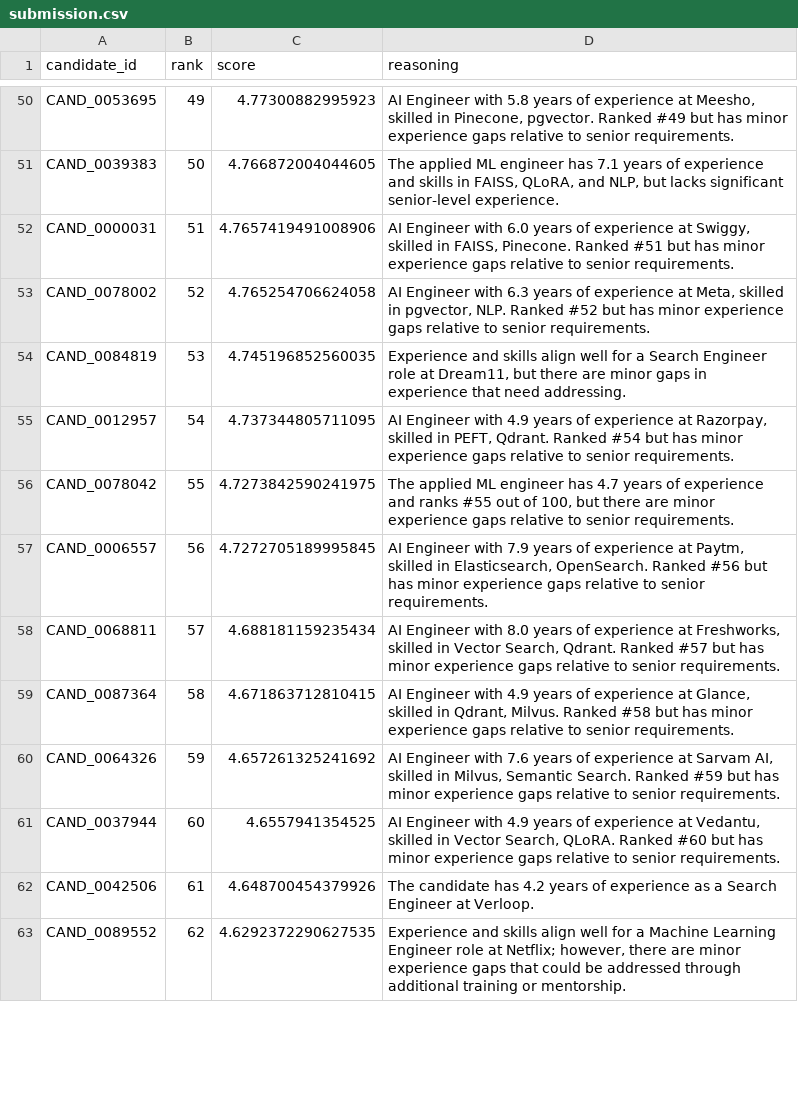
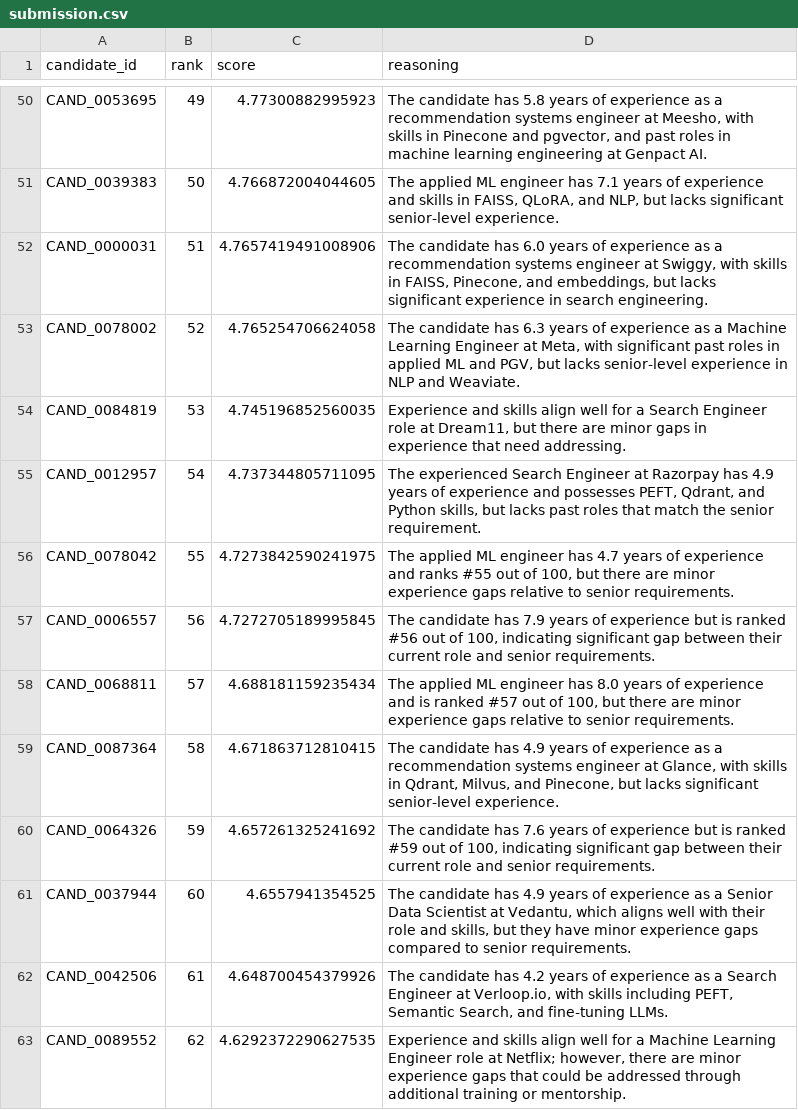
Before and after one commit to USER1043/talent-radar, a CSV file: submission.csv, drawn as a sheet; only a part is shown, gaps mark what is left out; the diff covers the shown part only; the diff names each change by its address in the sheet, - before the commit and + after, or states it on an @@ line.

Commit message:
Fix reasoning grounding check false-positives and replace fallback templates with a double-LLM setup

```diff
--- a/submission.csv
+++ b/submission.csv
-D50 (reasoning): AI Engineer with 5.8 years of experience at Meesho, skilled in Pinecone, pgvector. Ranked #49 but has minor experience gaps relative to senior requirements.
+D50 (reasoning): The candidate has 5.8 years of experience as a recommendation systems engineer at Meesho, with skills in Pinecone and pgvector, and past roles in machine learning engineering at Genpact AI.
-D52 (reasoning): AI Engineer with 6.0 years of experience at Swiggy, skilled in FAISS, Pinecone. Ranked #51 but has minor experience gaps relative to senior requirements.
+D52 (reasoning): The candidate has 6.0 years of experience as a recommendation systems engineer at Swiggy, with skills in FAISS, Pinecone, and embeddings, but lacks significant experience in search engineering.
-D53 (reasoning): AI Engineer with 6.3 years of experience at Meta, skilled in pgvector, NLP. Ranked #52 but has minor experience gaps relative to senior requirements.
+D53 (reasoning): The candidate has 6.3 years of experience as a Machine Learning Engineer at Meta, with significant past roles in applied ML and PGV, but lacks senior-level experience in NLP and Weaviate.
-D55 (reasoning): AI Engineer with 4.9 years of experience at Razorpay, skilled in PEFT, Qdrant. Ranked #54 but has minor experience gaps relative to senior requirements.
+D55 (reasoning): The experienced Search Engineer at Razorpay has 4.9 years of experience and possesses PEFT, Qdrant, and Python skills, but lacks past roles that match the senior requirement.
-D57 (reasoning): AI Engineer with 7.9 years of experience at Paytm, skilled in Elasticsearch, OpenSearch. Ranked #56 but has minor experience gaps relative to senior requirements.
+D57 (reasoning): The candidate has 7.9 years of experience but is ranked #56 out of 100, indicating significant gap between their current role and senior requirements.
-D58 (reasoning): AI Engineer with 8.0 years of experience at Freshworks, skilled in Vector Search, Qdrant. Ranked #57 but has minor experience…
+D58 (reasoning): The applied ML engineer has 8.0 years of experience and is ranked #57 out of 100, but there are minor experience…
-D59 (reasoning): AI Engineer with 4.9 years of experience at Glance, skilled in Qdrant, Milvus. Ranked #58 but has minor experience gaps relative to senior requirements.
+D59 (reasoning): The candidate has 4.9 years of experience as a recommendation systems engineer at Glance, with skills in Qdrant, Milvus, and Pinecone, but lacks significant senior-level experience.
-D60 (reasoning): AI Engineer with 7.6 years of experience at Sarvam AI, skilled in Milvus, Semantic Search. Ranked #59 but has minor experience gaps relative to senior requirements.
+D60 (reasoning): The candidate has 7.6 years of experience but is ranked #59 out of 100, indicating significant gap between their current role and senior requirements.
-D61 (reasoning): AI Engineer with 4.9 years of experience at Vedantu, skilled in Vector Search, QLoRA. Ranked #60 but has minor experience gaps relative to senior…
+D61 (reasoning): The candidate has 4.9 years of experience as a Senior Data Scientist at Vedantu, which aligns well with their role and skills, but they have minor experience gaps compared to senior…
-D62 (reasoning): …Engineer at Verloop.
+D62 (reasoning): …Engineer at Verloop.io, with skills including PEFT, Semantic Search, and fine-tuning LLMs.
```
Also changed, not shown: 59 edited cells elsewhere in this file, 1 other file.
